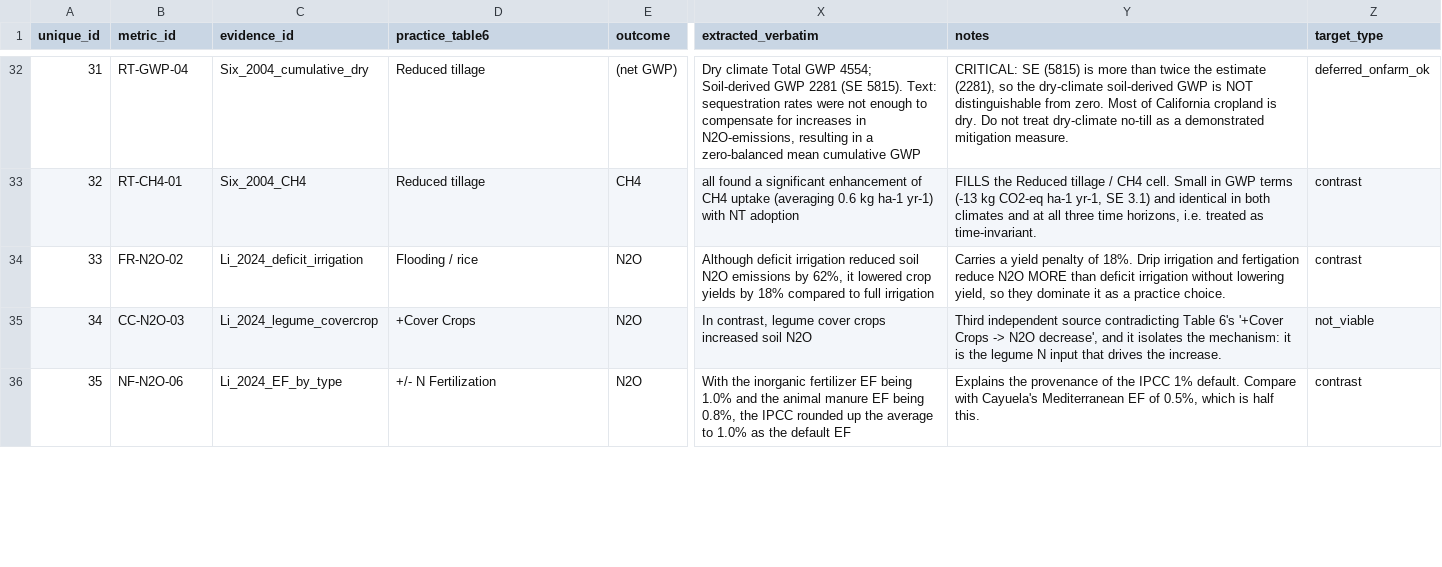
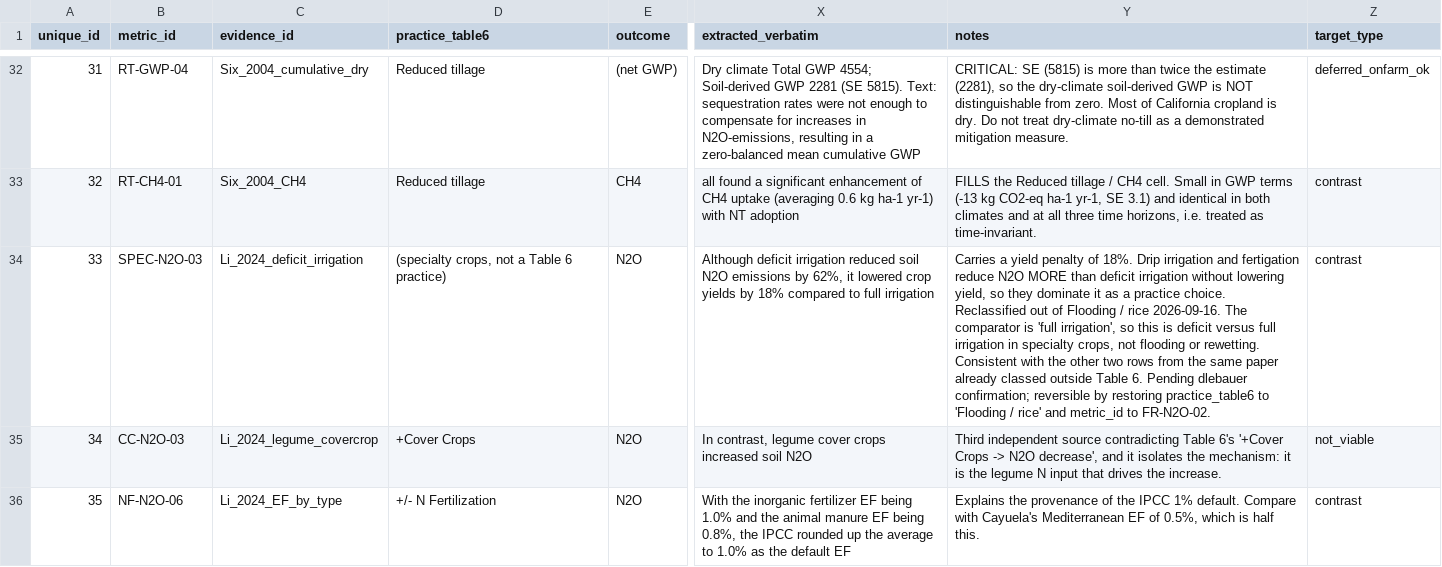
Before and after one commit to ccmmf/cal-val-data, a CSV file: data_raw/statewide_benchmarking/extracted_evidence.csv, drawn as a sheet; only a part is shown, gaps mark what is left out; the diff names each change by its address in the sheet, - before the commit and + after, or states it on an @@ line.

```diff
--- a/data_raw/statewide_benchmarking/extracted_evidence.csv
+++ b/data_raw/statewide_benchmarking/extracted_evidence.csv
-B34 (metric_id): FR-N2O-02
+B34 (metric_id): SPEC-N2O-03
-D34 (practice_table6): Flooding / rice
+D34 (practice_table6): (specialty crops, not a Table 6 practice)
-Y34 (notes): …practice choice.
+Y34 (notes): …practice choice. Reclassified out of Flooding / rice 2026-09-16. The comparator is 'full irrigation', so this is deficit versus full irrigation in specialty crops, not flooding or rewetting. Consistent with the other two rows from the same paper already classed outside Table 6. Pending dlebauer confirmation; reversible by restoring practice_table6 to 'Flooding / rice' and metric_id to FR-N2O-02.
```
Also changed, not shown: data_raw/statewide_benchmarking/coverage.csv, data_raw/statewide_benchmarking/model_vs_evidence.csv, 2 other files.
